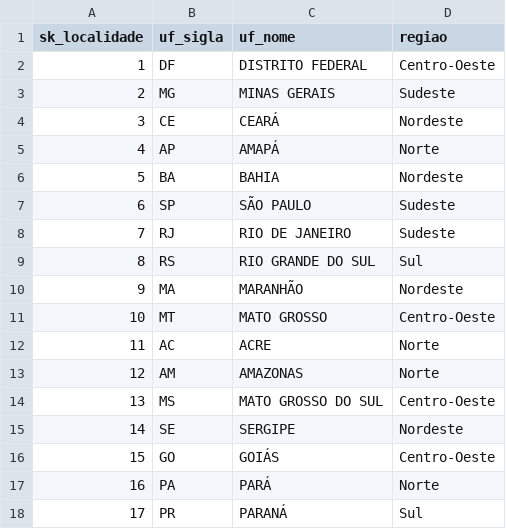
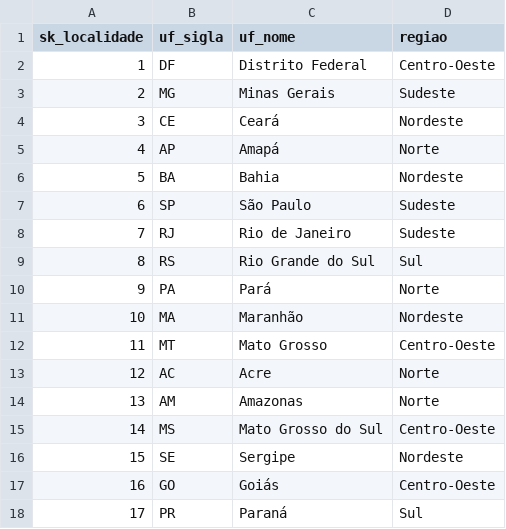
Before and after one commit to marcoaurelioramos/Proj_Final_02, a CSV file: data/processed/dim_localidade.csv, drawn as a sheet; only a part is shown; the diff covers the shown part only.

```diff
--- a/data/processed/dim_localidade.csv
+++ b/data/processed/dim_localidade.csv
@@ -1,18 +1,18 @@
 sk_localidade,uf_sigla,uf_nome,regiao
-1,DF,DISTRITO FEDERAL,Centro-Oeste
-2,MG,MINAS GERAIS,Sudeste
-3,CE,CEARÁ,Nordeste
-4,AP,AMAPÁ,Norte
-5,BA,BAHIA,Nordeste
-6,SP,SÃO PAULO,Sudeste
-7,RJ,RIO DE JANEIRO,Sudeste
-8,RS,RIO GRANDE DO SUL,Sul
-9,MA,MARANHÃO,Nordeste
-10,MT,MATO GROSSO,Centro-Oeste
-11,AC,ACRE,Norte
-12,AM,AMAZONAS,Norte
-13,MS,MATO GROSSO DO SUL,Centro-Oeste
-14,SE,SERGIPE,Nordeste
-15,GO,GOIÁS,Centro-Oeste
-16,PA,PARÁ,Norte
-17,PR,PARANÁ,Sul
+1,DF,Distrito Federal,Centro-Oeste
+2,MG,Minas Gerais,Sudeste
+3,CE,Ceará,Nordeste
+4,AP,Amapá,Norte
+5,BA,Bahia,Nordeste
+6,SP,São Paulo,Sudeste
+7,RJ,Rio de Janeiro,Sudeste
+8,RS,Rio Grande do Sul,Sul
+9,PA,Pará,Norte
+10,MA,Maranhão,Nordeste
+11,MT,Mato Grosso,Centro-Oeste
+12,AC,Acre,Norte
+13,AM,Amazonas,Norte
+14,MS,Mato Grosso do Sul,Centro-Oeste
+15,SE,Sergipe,Nordeste
+16,GO,Goiás,Centro-Oeste
+17,PR,Paraná,Sul
```
Also changed, not shown: 10 edited cells elsewhere in this file, data/processed/dim_fornecedor.csv, data/processed/dim_orgao.csv, 21 other files.
